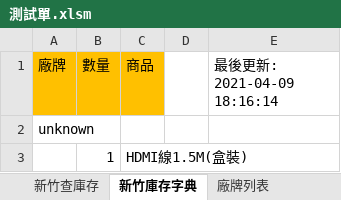
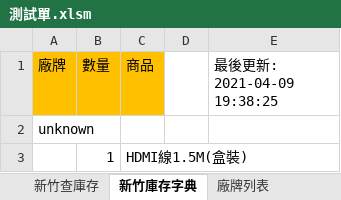
Before and after one commit to FractaIism/Hsinchu-Find-Stocks, an Excel workbook: 測試單.xlsm, sheet 新竹庫存字典, drawn as a sheet; only a part is shown; values as stored, in another font and other column widths than the file's, no borders; the diff names each change by its address in the sheet, - before the commit and + after, or states it on an @@ line.

```diff
--- a/測試單.xlsm (sheet 新竹庫存字典)
+++ b/測試單.xlsm (sheet 新竹庫存字典)
-E1: 最後更新: 2021-04-09 18:16:14
+E1: 最後更新: 2021-04-09 19:38:25
```
Also changed, not shown: sheet 新竹查庫存, charts or pictures, 3 other files.
